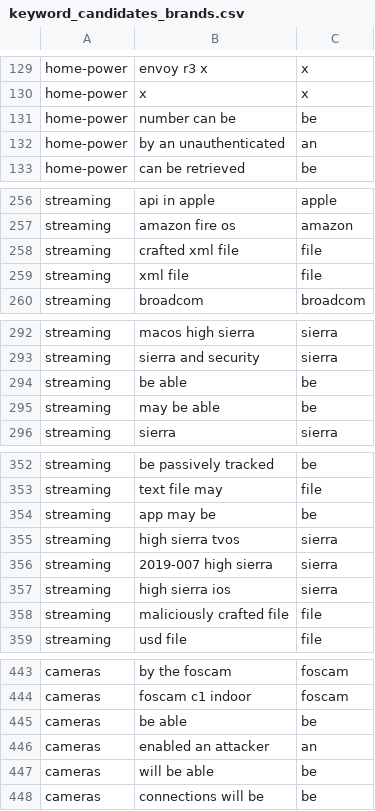
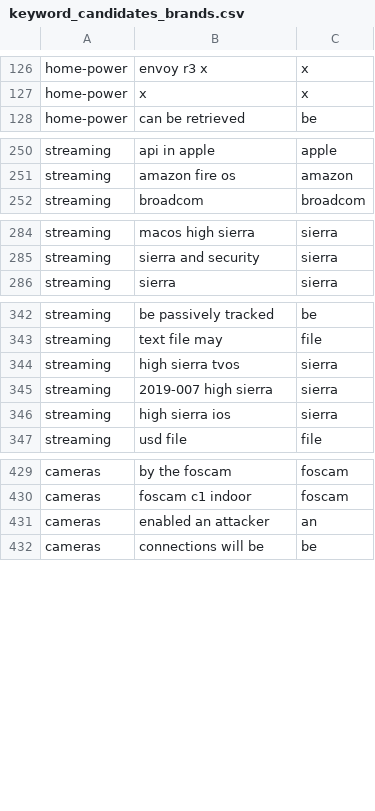
Before and after one commit to constrictingsnake/Home-IoT-Security, a CSV file: data/keyword-search/keyword_candidates_brands.csv, drawn as a sheet; only a part is shown, gaps mark what is left out; the diff covers the shown part only.

Commit message:
Fix keyword_mining.py generic-word filter; clean existing candidate lists
- STOPWORDS was missing basic prepositions (from/on/as/at/by/into/onto/out),
  letting bare 1-grams like "from" survive as top "candidates" by raw
  frequency.
- GENERIC_CVE_WORDS was missing ~80 words that dominated the first --all run
  (password, root, corruption, sensitive, key, command, app, electronics,
  Apple boilerplate: safari, icloud, windows, macOS release codenames).
- Hyphenated compounds (user-supplied, network-adjacent, denial-of-service,
  man-in-the-middle, heap-based, stack-based) are single tokens under the
  current tokenizer and bypassed both the boilerplate and generic-word
  checks; added explicit entries plus a hyphen-normalization fallback in
  is_boilerplate().
- Re-filtered the already-computed candidate CSVs against the fixed logic
  (no NVD rescan) and manually pruned brand names / model numbers the
  word-filter can't catch (Abode, Neato/Botvac, SmartThings, Hue, Ecobee3,
  Nexx/Wemo/Kasa/Tapo, Enphase Envoy, SMA Sunny Boy/Tripower, Tomofun/
  Petalk, assorted model numbers), cross-checked against existing
  keyword_terms.csv entries. keyword_candidates.csv: 586 -> 40 rows;
  keyword_candidates_brands.csv: 620 -> 598.

```diff
--- a/data/keyword-search/keyword_candidates_brands.csv
+++ b/data/keyword-search/keyword_candidates_brands.csv
@@ -130,4 +127,2 @@ home-power,envoy r3 x,x
 home-power,x,x
-home-power,number can be,be
-home-power,by an unauthenticated,an
 home-power,can be retrieved,be
@@ -257,4 +251,2 @@ streaming,api in apple,apple
 streaming,amazon fire os,amazon
-streaming,crafted xml file,file
-streaming,xml file,file
 streaming,broadcom,broadcom
@@ -293,4 +285,2 @@ streaming,macos high sierra,sierra
 streaming,sierra and security,sierra
-streaming,be able,be
-streaming,may be able,be
 streaming,sierra,sierra
@@ -353,3 +343,2 @@ streaming,be passively tracked,be
 streaming,text file may,file
-streaming,app may be,be
 streaming,high sierra tvos,sierra
@@ -357,3 +346,2 @@ streaming,2019-007 high sierra,sierra
 streaming,high sierra ios,sierra
-streaming,maliciously crafted file,file
 streaming,usd file,file
@@ -444,5 +430,3 @@ cameras,by the foscam,foscam
 cameras,foscam c1 indoor,foscam
-cameras,be able,be
 cameras,enabled an attacker,an
-cameras,will be able,be
 cameras,connections will be,be
```
Also changed, not shown: 12 removed rows elsewhere in this file, 2 other files.
